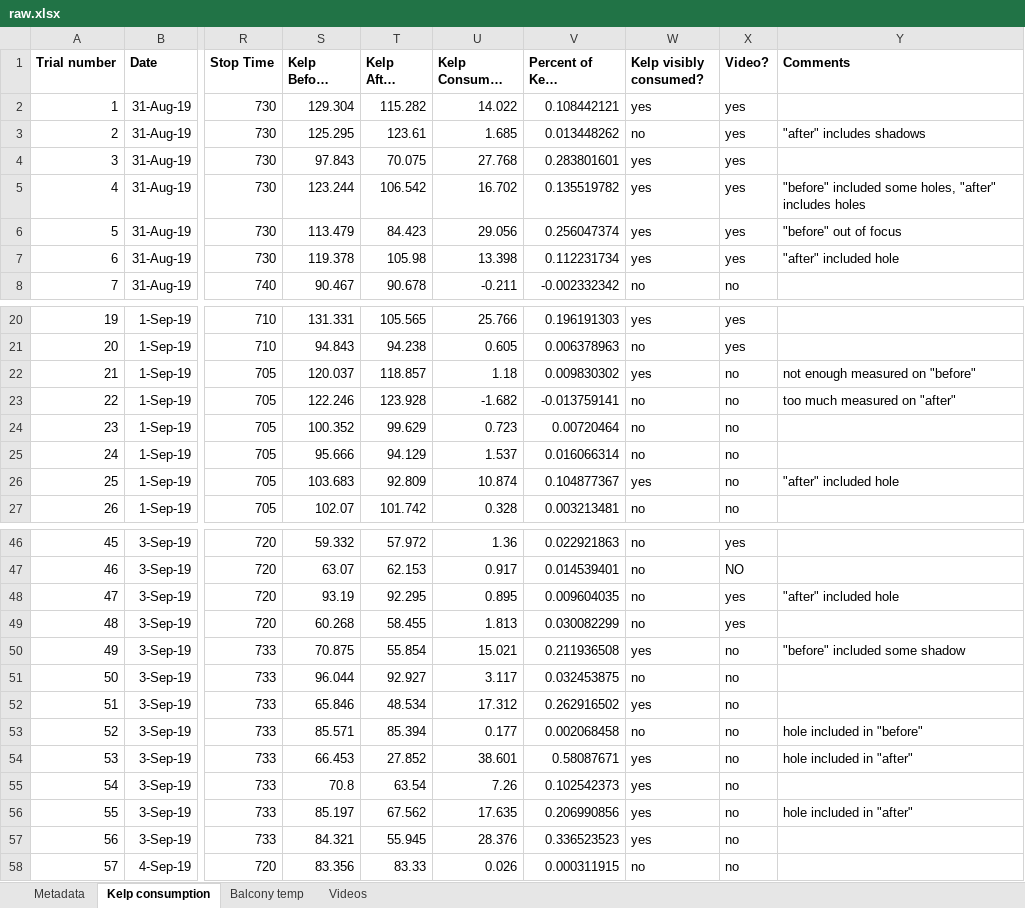
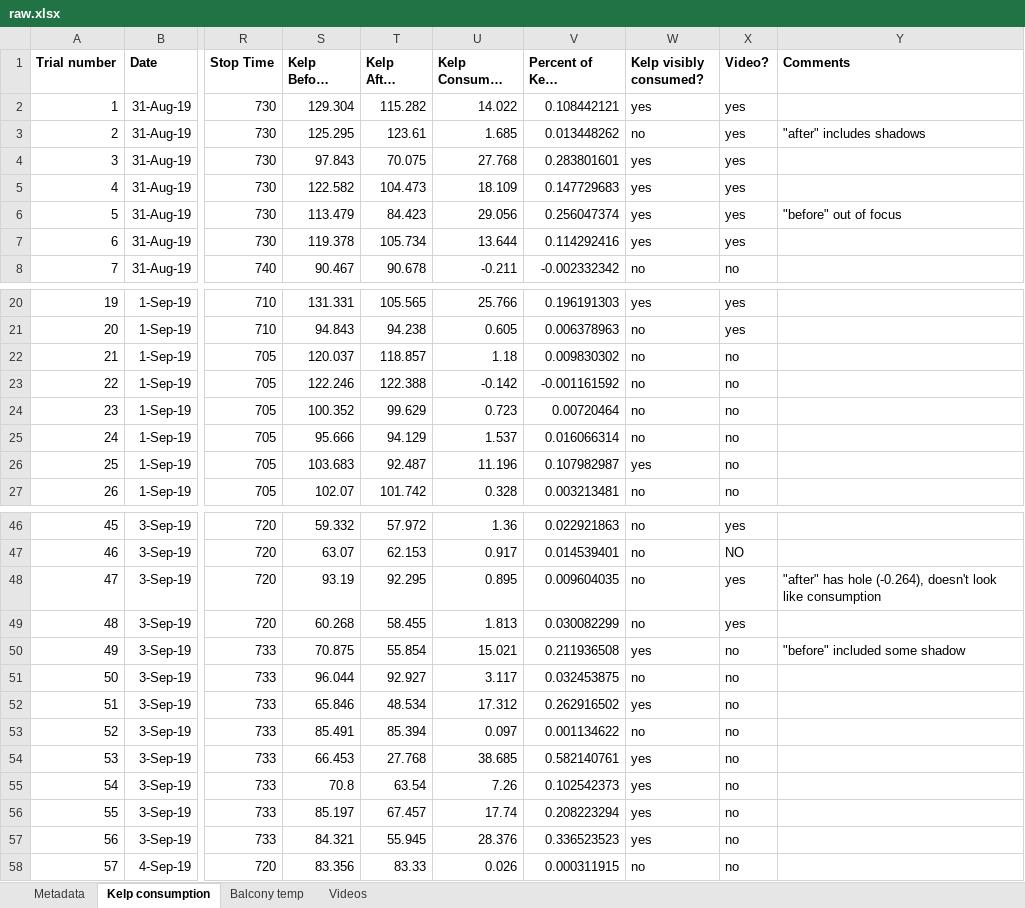
Before and after one commit to ameliaritger/Ritger-2019-Corynactis-urchin-deterrence, an Excel workbook: data/raw.xlsx, sheet Kelp consumption, drawn as a sheet; only a part is shown, gaps mark what is left out; long unchanged cells end in …; values as stored, in another font and other column widths than the file's, no borders; the diff covers the shown part only; the diff names each change by its address in the sheet, - before the commit and + after, or states it on an @@ line.

Commit message:
updated to remove "holes" from kelp photos

```diff
--- a/data/raw.xlsx (sheet Kelp consumption)
+++ b/data/raw.xlsx (sheet Kelp consumption)
-S5 (Kelp Before (cm^2)): 123.244
+S5 (Kelp Before (cm^2)): 122.582
-T5 (Kelp After (cm^2)): 106.542
+T5 (Kelp After (cm^2)): 104.473
-U5 (Kelp Consumed (cm^2)): 16.702
+U5 (Kelp Consumed (cm^2)): 18.109
-V5 (Percent of Kelp Consumed): 0.135519782
+V5 (Percent of Kelp Consumed): 0.147729683
-Y5 (Comments): "before" included some holes, "after" includes holes
+Y5 (Comments): (empty)
-T7 (Kelp After (cm^2)): 105.98
+T7 (Kelp After (cm^2)): 105.734
-U7 (Kelp Consumed (cm^2)): 13.398
+U7 (Kelp Consumed (cm^2)): 13.644
-V7 (Percent of Kelp Consumed): 0.112231734
+V7 (Percent of Kelp Consumed): 0.114292416
-Y7 (Comments): "after" included hole
+Y7 (Comments): (empty)
-W22 (Kelp visibly consumed?): yes
+W22 (Kelp visibly consumed?): no
-Y22 (Comments): not enough measured on "before"
+Y22 (Comments): (empty)
-T23 (Kelp After (cm^2)): 123.928
+T23 (Kelp After (cm^2)): 122.388
-U23 (Kelp Consumed (cm^2)): -1.682
+U23 (Kelp Consumed (cm^2)): -0.142
-V23 (Percent of Kelp Consumed): -0.013759141
+V23 (Percent of Kelp Consumed): -0.001161592
-Y23 (Comments): too much measured on "after"
+Y23 (Comments): (empty)
-T26 (Kelp After (cm^2)): 92.809
+T26 (Kelp After (cm^2)): 92.487
-U26 (Kelp Consumed (cm^2)): 10.874
+U26 (Kelp Consumed (cm^2)): 11.196
-V26 (Percent of Kelp Consumed): 0.104877367
+V26 (Percent of Kelp Consumed): 0.107982987
-Y26 (Comments): "after" included hole
+Y26 (Comments): (empty)
-Y48 (Comments): "after" included hole
+Y48 (Comments): "after" has hole (-0.264), doesn't look like consumption
-S53 (Kelp Before (cm^2)): 85.571
+S53 (Kelp Before (cm^2)): 85.491
-U53 (Kelp Consumed (cm^2)): 0.177
+U53 (Kelp Consumed (cm^2)): 0.097
-V53 (Percent of Kelp Consumed): 0.002068458
+V53 (Percent of Kelp Consumed): 0.001134622
-Y53 (Comments): hole included in "before"
+Y53 (Comments): (empty)
-T54 (Kelp After (cm^2)): 27.852
+T54 (Kelp After (cm^2)): 27.768
-U54 (Kelp Consumed (cm^2)): 38.601
+U54 (Kelp Consumed (cm^2)): 38.685
-V54 (Percent of Kelp Consumed): 0.58087671
+V54 (Percent of Kelp Consumed): 0.582140761
-Y54 (Comments): hole included in "after"
+Y54 (Comments): (empty)
-T56 (Kelp After (cm^2)): 67.562
+T56 (Kelp After (cm^2)): 67.457
-U56 (Kelp Consumed (cm^2)): 17.635
+U56 (Kelp Consumed (cm^2)): 17.74
-V56 (Percent of Kelp Consumed): 0.206990856
+V56 (Percent of Kelp Consumed): 0.208223294
-Y56 (Comments): hole included in "after"
+Y56 (Comments): (empty)
```
Also changed, not shown: 17 edited cells elsewhere in this sheet, formulas that keep their value.
